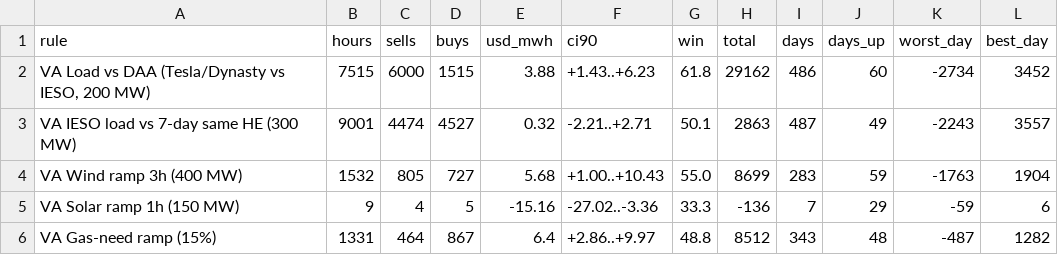
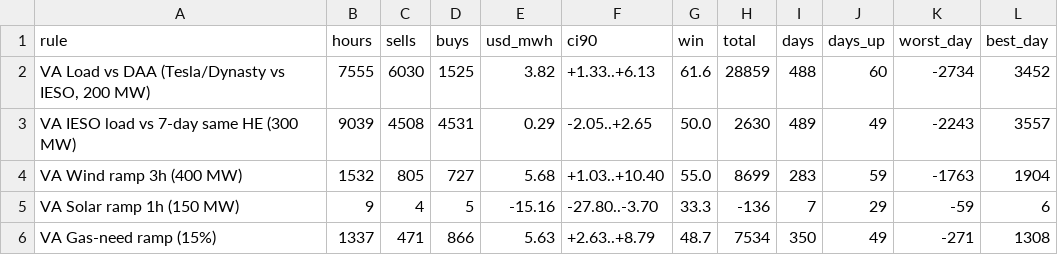
Before and after one commit to Dynastymaad/ieso-cushion-model, a CSV file: data/dv_rules_OTTAWA.csv, drawn as a sheet; only a part is shown; the diff covers the shown part only.

```diff
--- a/data/dv_rules_OTTAWA.csv
+++ b/data/dv_rules_OTTAWA.csv
@@ -1,6 +1,6 @@
 rule,hours,sells,buys,usd_mwh,ci90,win,total,days,days_up,worst_day,best_day
-"VA Load vs DAA (Tesla/Dynasty vs IESO, 200 MW)",7515,6000,1515,3.88,+1.43..+6.23,61.8,29162,486,60,-2734,3452
-VA IESO load vs 7-day same HE (300 MW),9001,4474,4527,0.32,-2.21..+2.71,50.1,2863,487,49,-2243,3557
-VA Wind ramp 3h (400 MW),1532,805,727,5.68,+1.00..+10.43,55.0,8699,283,59,-1763,1904
-VA Solar ramp 1h (150 MW),9,4,5,-15.16,-27.02..-3.36,33.3,-136,7,29,-59,6
-VA Gas-need ramp (15%),1331,464,867,6.4,+2.86..+9.97,48.8,8512,343,48,-487,1282
+"VA Load vs DAA (Tesla/Dynasty vs IESO, 200 MW)",7555,6030,1525,3.82,+1.33..+6.13,61.6,28859,488,60,-2734,3452
+VA IESO load vs 7-day same HE (300 MW),9039,4508,4531,0.29,-2.05..+2.65,50.0,2630,489,49,-2243,3557
+VA Wind ramp 3h (400 MW),1532,805,727,5.68,+1.03..+10.40,55.0,8699,283,59,-1763,1904
+VA Solar ramp 1h (150 MW),9,4,5,-15.16,-27.80..-3.70,33.3,-136,7,29,-59,6
+VA Gas-need ramp (15%),1337,471,866,5.63,+2.63..+8.79,48.7,7534,350,49,-271,1308
```
Also changed, not shown: 123 edited cells elsewhere in this file, data/dv_ladders2_EAST.csv, data/dv_ladders2_OTTAWA.csv, 53 other files.
